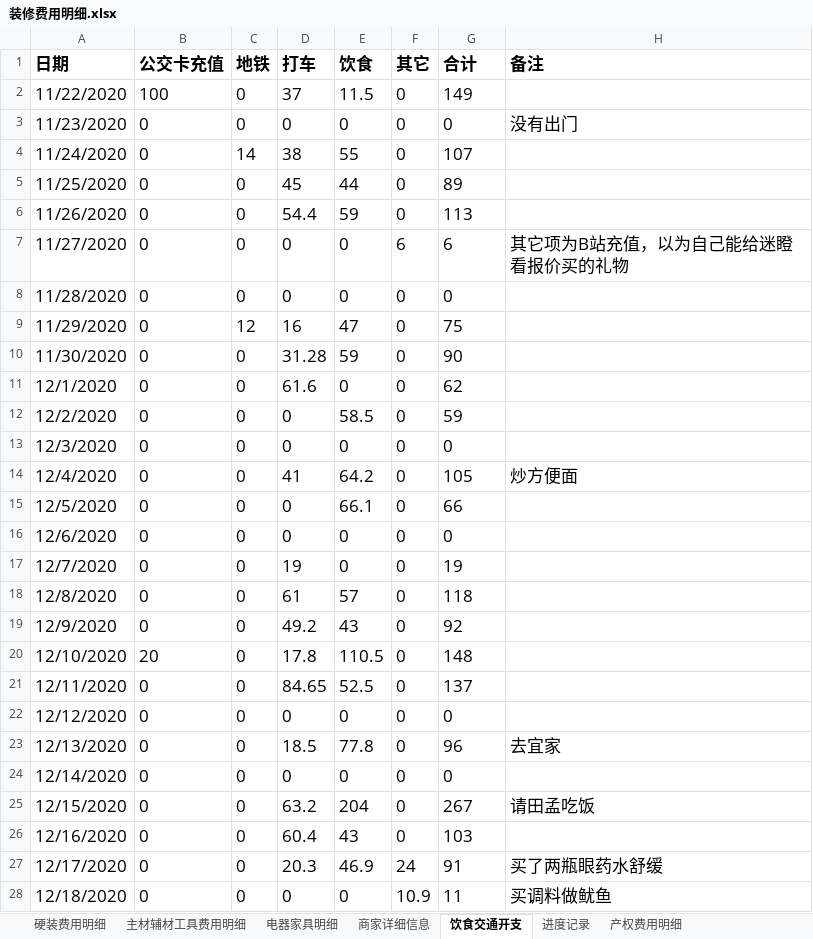
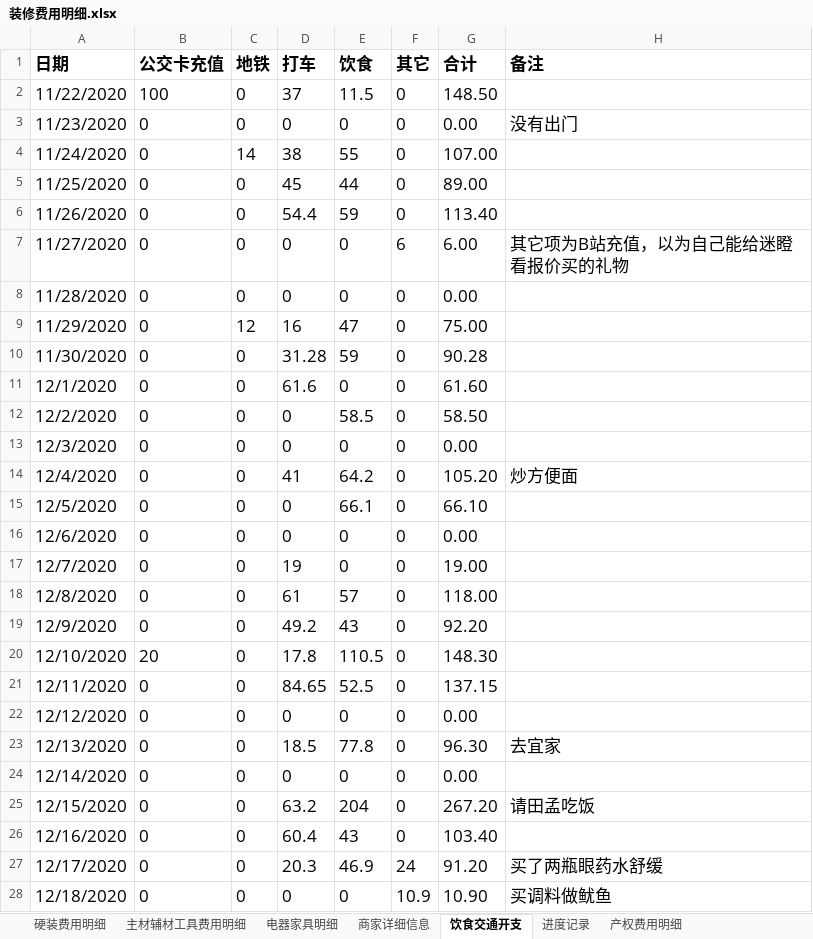
Before and after one commit to worm004/zx, an Excel workbook: 装修费用明细.xlsx, sheet 饮食交通开支, drawn as a sheet; only a part is shown; values as stored, in another font and other column widths than the file's, no borders; the diff covers the shown part only; the diff names each change by its address in the sheet, - before the commit and + after, or states it on an @@ line.

```diff
--- a/装修费用明细.xlsx (sheet 饮食交通开支)
+++ b/装修费用明细.xlsx (sheet 饮食交通开支)
-G2 (合计): 149
+G2 (合计): 148.50
-G3 (合计): 0
+G3 (合计): 0.00
-G4 (合计): 107
+G4 (合计): 107.00
-G5 (合计): 89
+G5 (合计): 89.00
-G6 (合计): 113
+G6 (合计): 113.40
-G7 (合计): 6
+G7 (合计): 6.00
-G8 (合计): 0
+G8 (合计): 0.00
-G9 (合计): 75
+G9 (合计): 75.00
-G10 (合计): 90
+G10 (合计): 90.28
-G11 (合计): 62
+G11 (合计): 61.60
-G12 (合计): 59
+G12 (合计): 58.50
-G13 (合计): 0
+G13 (合计): 0.00
-G14 (合计): 105
+G14 (合计): 105.20
-G15 (合计): 66
+G15 (合计): 66.10
-G16 (合计): 0
+G16 (合计): 0.00
-G17 (合计): 19
+G17 (合计): 19.00
-G18 (合计): 118
+G18 (合计): 118.00
-G19 (合计): 92
+G19 (合计): 92.20
-G20 (合计): 148
+G20 (合计): 148.30
-G21 (合计): 137
+G21 (合计): 137.15
-G22 (合计): 0
+G22 (合计): 0.00
-G23 (合计): 96
+G23 (合计): 96.30
-G24 (合计): 0
+G24 (合计): 0.00
-G25 (合计): 267
+G25 (合计): 267.20
-G26 (合计): 103
+G26 (合计): 103.40
-G27 (合计): 91
+G27 (合计): 91.20
-G28 (合计): 11
+G28 (合计): 10.90
```
Also changed, not shown: 9 added rows and 21 edited cells elsewhere in this sheet, sheet 主材辅材工具费用明细, sheet 硬装费用明细, sheet 进度记录, formulas that keep their value.
